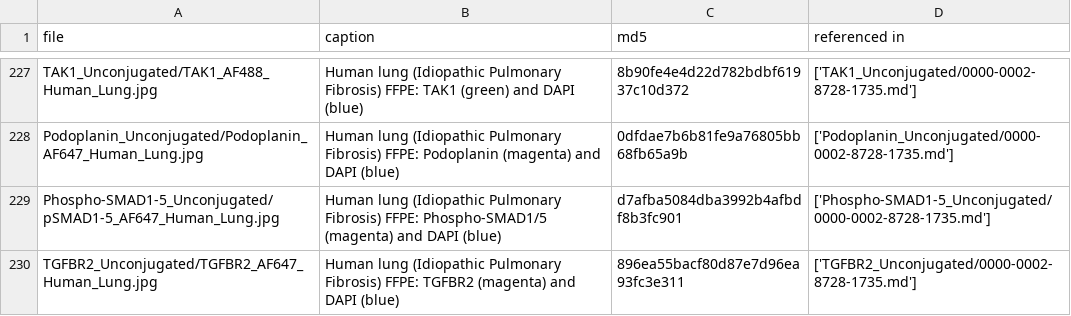
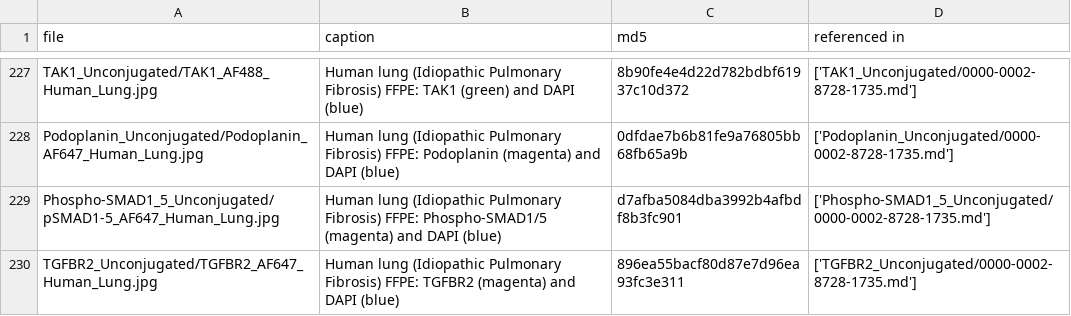
Before and after one commit to IBEXImagingCommunity/ibex_imaging_knowledge_base, a CSV file: data/image_resources.csv, drawn as a sheet; only a part is shown, gaps mark what is left out.

```diff
--- a/data/image_resources.csv
+++ b/data/image_resources.csv
@@ -228,3 +228,3 @@ TAK1_Unconjugated/TAK1_AF488_Human_Lung.jpg,"Human lung (Idiopathic Pulmonary Fi
 Podoplanin_Unconjugated/Podoplanin_AF647_Human_Lung.jpg,"Human lung (Idiopathic Pulmonary Fibrosis) FFPE: Podoplanin (magenta) and DAPI (blue)",0dfdae7b6b81fe9a76805bb68fb65a9b,['Podoplanin_Unconjugated/0000-0002-8728-1735.md']
-Phospho-SMAD1-5_Unconjugated/pSMAD1-5_AF647_Human_Lung.jpg,"Human lung (Idiopathic Pulmonary Fibrosis) FFPE: Phospho-SMAD1/5 (magenta) and DAPI (blue)",d7afba5084dba3992b4afbdf8b3fc901,['Phospho-SMAD1-5_Unconjugated/0000-0002-8728-1735.md']
+Phospho-SMAD1_5_Unconjugated/pSMAD1-5_AF647_Human_Lung.jpg,"Human lung (Idiopathic Pulmonary Fibrosis) FFPE: Phospho-SMAD1/5 (magenta) and DAPI (blue)",d7afba5084dba3992b4afbdf8b3fc901,['Phospho-SMAD1_5_Unconjugated/0000-0002-8728-1735.md']
 TGFBR2_Unconjugated/TGFBR2_AF647_Human_Lung.jpg,"Human lung (Idiopathic Pulmonary Fibrosis) FFPE: TGFBR2 (magenta) and DAPI (blue)",896ea55bacf80d87e7d96ea93fc3e311,['TGFBR2_Unconjugated/0000-0002-8728-1735.md']
```
Also changed, not shown: data/reagent_resources.csv, 6 other files.
